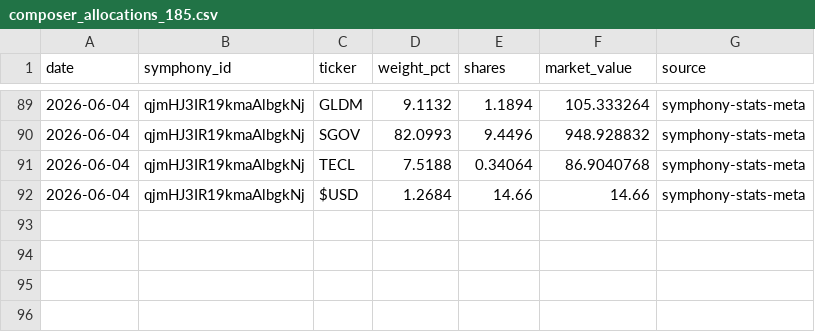
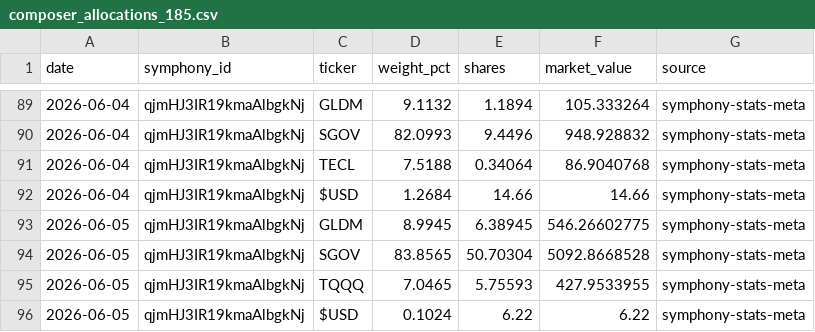
Before and after one commit to brianlee8309/blee-quant-site, a CSV file: composer_allocations_185.csv, drawn as a sheet; only a part is shown, gaps mark what is left out; the diff names each change by its address in the sheet, - before the commit and + after, or states it on an @@ line.

```diff
--- a/composer_allocations_185.csv
+++ b/composer_allocations_185.csv
+row 93: 2026-06-05 | qjmHJ3IR19kmaAlbgkNj | GLDM | 8.9945 | 6.38945 | 546.26602775 | symphony-stats-meta
+row 94: 2026-06-05 | qjmHJ3IR19kmaAlbgkNj | SGOV | 83.8565 | 50.70304 | 5092.8668528 | symphony-stats-meta
+row 95: 2026-06-05 | qjmHJ3IR19kmaAlbgkNj | TQQQ | 7.0465 | 5.75593 | 427.9533955 | symphony-stats-meta
+row 96: 2026-06-05 | qjmHJ3IR19kmaAlbgkNj | $USD | 0.1024 | 6.22 | 6.22 | symphony-stats-meta
```
Also changed, not shown: composer_allocations_185_3yr2.csv, composer_allocations_185v2.csv, 26 other files.
